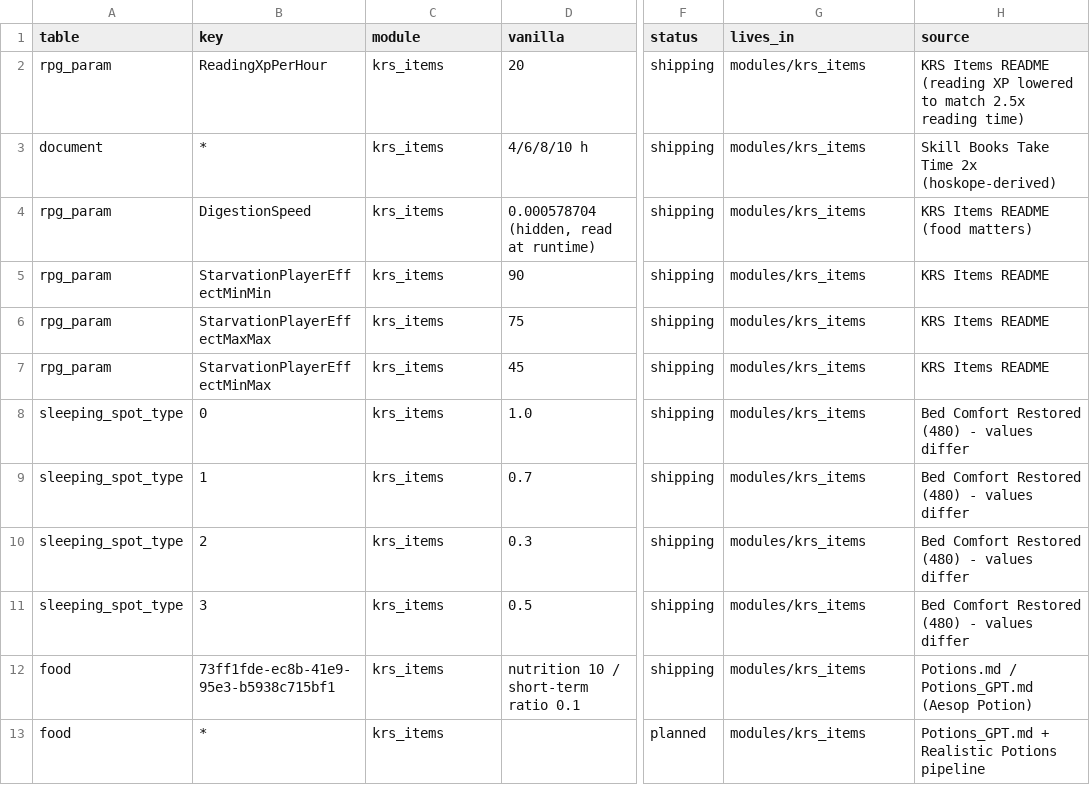
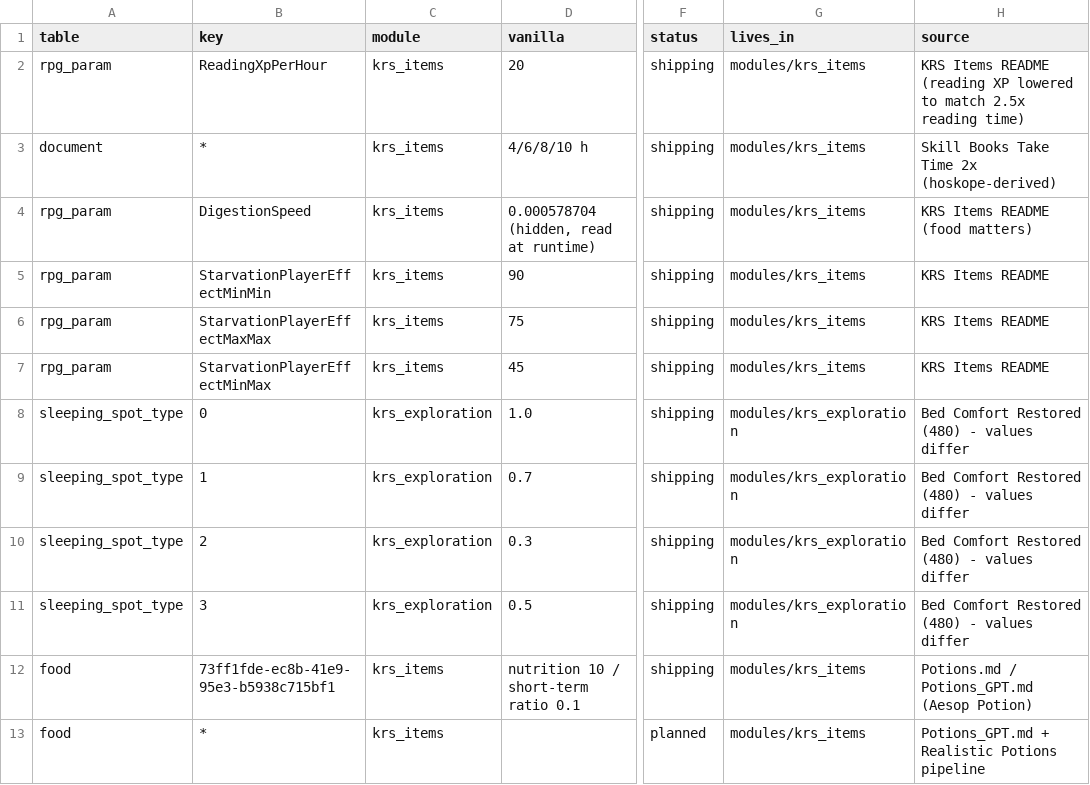
Before and after one commit to v-Kaefer/Kingdom-Refinement-Suite, a CSV file: docs/data/ownership.csv, drawn as a sheet; only a part is shown, gaps mark what is left out; the diff names each change by its address in the sheet, - before the commit and + after, or states it on an @@ line.

```diff
--- a/docs/data/ownership.csv
+++ b/docs/data/ownership.csv
-C8:C11 (module): krs_items
+C8:C11 (module): krs_exploration
-G8:G11 (lives_in): modules/krs_items
+G8:G11 (lives_in): modules/krs_exploration
```
Also changed, not shown: 46 other files.
